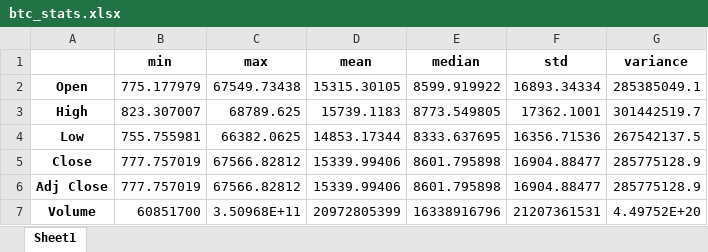
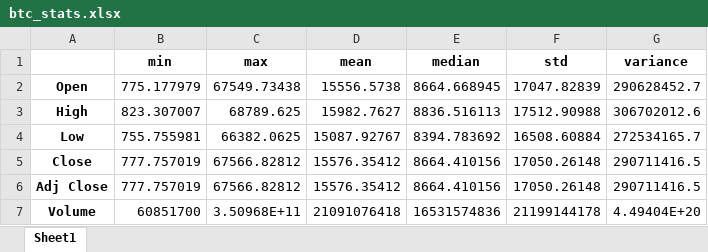
Before and after one commit to michalisdikaiopoulos/Bitcoin-Price-Prediction, an Excel workbook: resources/btc_stats.xlsx, sheet Sheet1, drawn as a sheet; values as stored, in another font and other column widths than the file's, no borders; the diff names each change by its address in the sheet, - before the commit and + after, or states it on an @@ line.

```diff
--- a/resources/btc_stats.xlsx (sheet Sheet1)
+++ b/resources/btc_stats.xlsx (sheet Sheet1)
-D2 (mean): 15315.30105
+D2 (mean): 15556.5738
-E2 (median): 8599.919922
+E2 (median): 8664.668945
-F2 (std): 16893.34334
+F2 (std): 17047.82839
-G2 (variance): 285385049.1
+G2 (variance): 290628452.7
-D3 (mean): 15739.1183
+D3 (mean): 15982.7627
-E3 (median): 8773.549805
+E3 (median): 8836.516113
-F3 (std): 17362.1001
+F3 (std): 17512.90988
-G3 (variance): 301442519.7
+G3 (variance): 306702012.6
-D4 (mean): 14853.17344
+D4 (mean): 15087.92767
-E4 (median): 8333.637695
+E4 (median): 8394.783692
-F4 (std): 16356.71536
+F4 (std): 16508.60884
-G4 (variance): 267542137.5
+G4 (variance): 272534165.7
-D5:D6 (mean): 15339.99406
+D5:D6 (mean): 15576.35412
-E5:E6 (median): 8601.795898
+E5:E6 (median): 8664.410156
-F5:F6 (std): 16904.88477
+F5:F6 (std): 17050.26148
-G5:G6 (variance): 285775128.9
+G5:G6 (variance): 290711416.5
-D7 (mean): 20972805399
+D7 (mean): 21091076418
-E7 (median): 16338916796
+E7 (median): 16531574836
-F7 (std): 21207361531
+F7 (std): 21199144178
-G7 (variance): 4.49752E+20
+G7 (variance): 4.49404E+20
```
Also changed, not shown: resources/btc_corr_table.xlsx, 4 other files.
